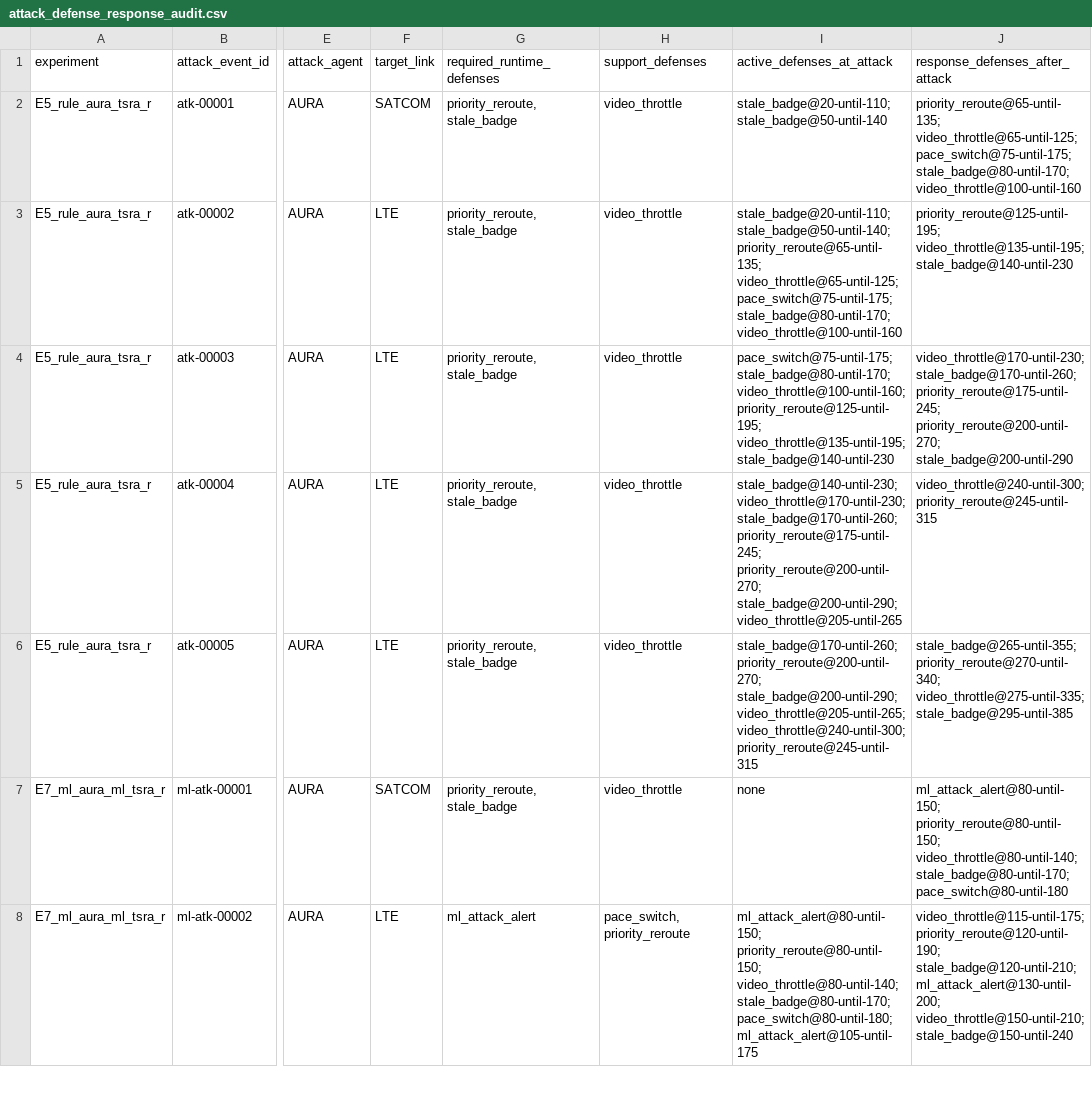
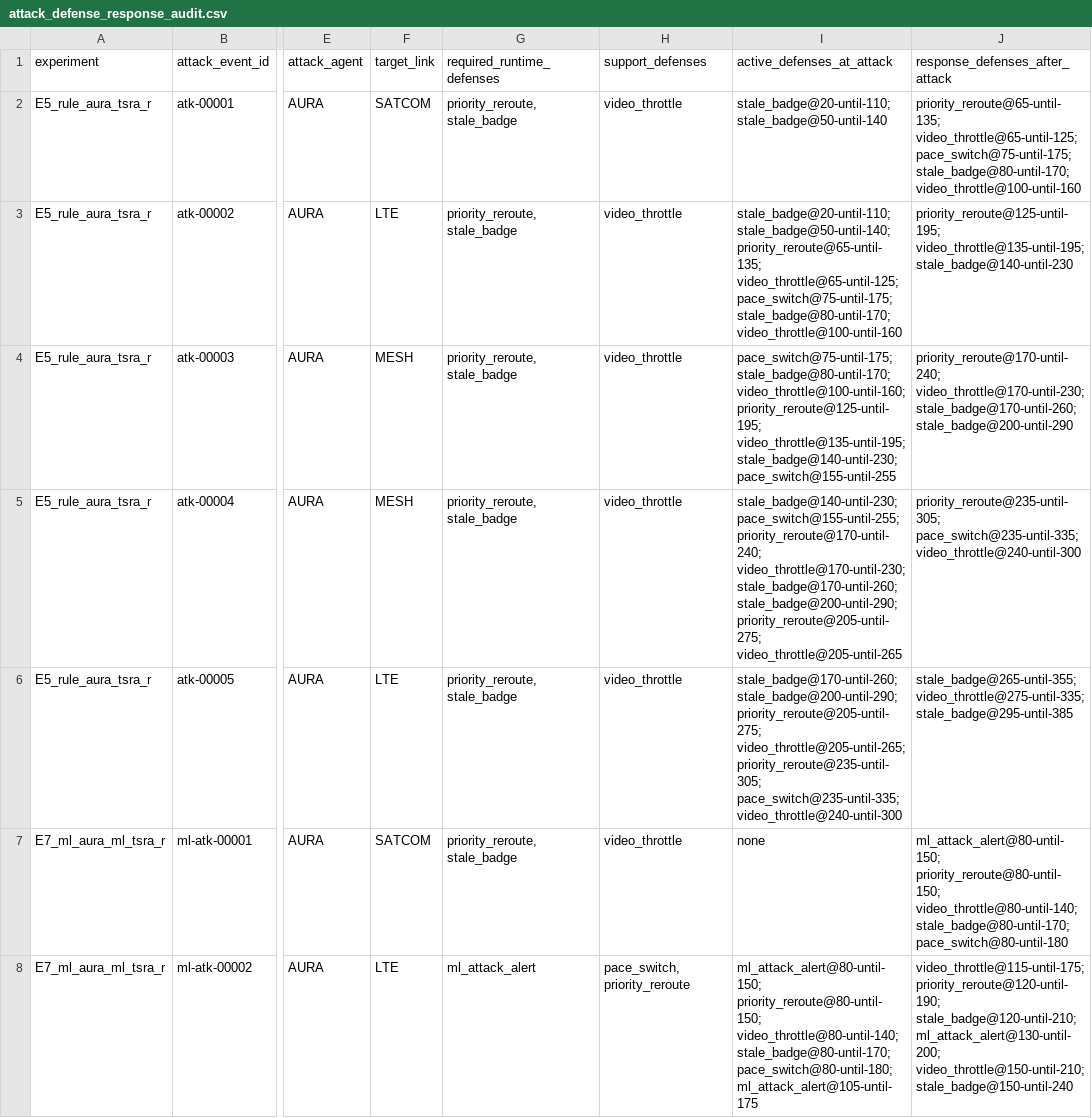
Before and after one commit to Hbin77/LIG_DAH_AGI, a CSV file: outputs/report_tables/attack_defense_response_audit.csv, drawn as a sheet; only a part is shown, gaps mark what is left out; the diff covers the shown part only; the diff names each change by its address in the sheet, - before the commit and + after, or states it on an @@ line.

```diff
--- a/outputs/report_tables/attack_defense_response_audit.csv
+++ b/outputs/report_tables/attack_defense_response_audit.csv
-F4:F5 (target_link): LTE
+F4:F5 (target_link): MESH
-I4 (active_defenses_at_attack): …priority_reroute@125-until-195; video_throttle@135-until-195; stale_badge@140-until-230
+I4 (active_defenses_at_attack): …priority_reroute@125-until-195; video_throttle@135-until-195; stale_badge@140-until-230; pace_switch@155-until-255
-J4 (response_defenses_after_attack): video_throttle@170-until-230; stale_badge@170-until-260; priority_reroute@175-until-245; priority_reroute@200-until-270; stale_badge@200-until-290
+J4 (response_defenses_after_attack): priority_reroute@170-until-240; video_throttle@170-until-230; stale_badge@170-until-260; stale_badge@200-until-290
-I5 (active_defenses_at_attack): stale_badge@140-until-230; video_throttle@170-until-230; stale_badge@170-until-260; priority_reroute@175-until-245; priority_reroute@200-until-270; stale_badge@200-until-290; video_throttle@205-until-265
+I5 (active_defenses_at_attack): stale_badge@140-until-230; pace_switch@155-until-255; priority_reroute@170-until-240; video_throttle@170-until-230; stale_badge@170-until-260; stale_badge@200-until-290; priority_reroute@205-until-275; video_throttle@205-until-265
-J5 (response_defenses_after_attack): video_throttle@240-until-300; priority_reroute@245-until-315
+J5 (response_defenses_after_attack): priority_reroute@235-until-305; pace_switch@235-until-335; video_throttle@240-until-300
-I6 (active_defenses_at_attack): stale_badge@170-until-260; priority_reroute@200-until-270; stale_badge@200-until-290; video_throttle@205-until-265; video_throttle@240-until-300; priority_reroute@245-until-315
+I6 (active_defenses_at_attack): stale_badge@170-until-260; stale_badge@200-until-290; priority_reroute@205-until-275; video_throttle@205-until-265; priority_reroute@235-until-305; pace_switch@235-until-335; video_throttle@240-until-300
-J6 (response_defenses_after_attack): stale_badge@265-until-355; priority_reroute@270-until-340; video_throttle@275-until-335; stale_badge@295-until-385
+J6 (response_defenses_after_attack): stale_badge@265-until-355; video_throttle@275-until-335; stale_badge@295-until-385
```
Also changed, not shown: 14 edited cells elsewhere in this file, outputs/batch/adaptive_memory_summary.csv, outputs/batch/tsra_action_ablation_raw.csv, 57 other files.
